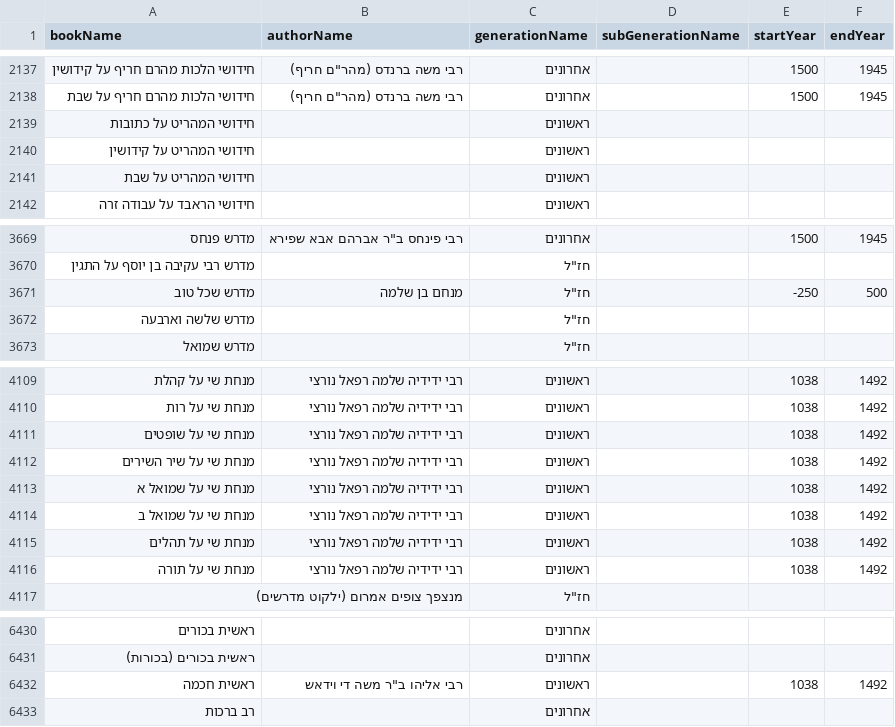
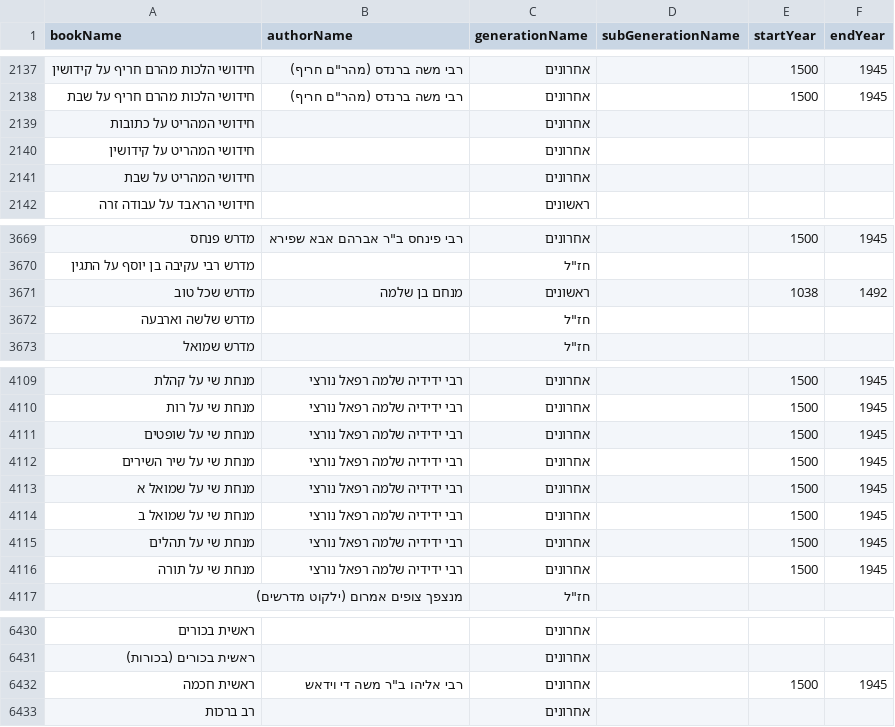
Before and after one commit to Bshlomecha/otzaria-library, a CSV file: ForDB/book_info.csv, drawn as a sheet; only a part is shown, gaps mark what is left out; the diff covers the shown part only.

```diff
--- a/ForDB/book_info.csv
+++ b/ForDB/book_info.csv
@@ -2138,5 +2138,5 @@ bookName,authorName,generationName,subGenerationName,startYear,endYear
 "חידושי הלכות מהרם חריף על שבת","רבי משה ברנדס (מהר""ם חריף)","אחרונים","","1500","1945"
-"חידושי המהריט על כתובות","","ראשונים","","",""
-"חידושי המהריט על קידושין","","ראשונים","","",""
-"חידושי המהריט על שבת","","ראשונים","","",""
+"חידושי המהריט על כתובות","","אחרונים","","",""
+"חידושי המהריט על קידושין","","אחרונים","","",""
+"חידושי המהריט על שבת","","אחרונים","","",""
 "חידושי הראבד על עבודה זרה","","ראשונים","","",""
@@ -3670,3 +3670,3 @@ bookName,authorName,generationName,subGenerationName,startYear,endYear
 "מדרש רבי עקיבה בן יוסף על התגין","","חז""ל","","",""
-"מדרש שכל טוב","מנחם בן שלמה","חז""ל","","-250","500"
+"מדרש שכל טוב","מנחם בן שלמה","ראשונים","","1038","1492"
 "מדרש שלשה וארבעה","","חז""ל","","",""
@@ -4109,9 +4109,9 @@ bookName,authorName,generationName,subGenerationName,startYear,endYear
-"מנחת שי על קהלת","רבי ידידיה שלמה רפאל נורצי","ראשונים","","1038","1492"
-"מנחת שי על רות","רבי ידידיה שלמה רפאל נורצי","ראשונים","","1038","1492"
-"מנחת שי על שופטים","רבי ידידיה שלמה רפאל נורצי","ראשונים","","1038","1492"
-"מנחת שי על שיר השירים","רבי ידידיה שלמה רפאל נורצי","ראשונים","","1038","1492"
-"מנחת שי על שמואל א","רבי ידידיה שלמה רפאל נורצי","ראשונים","","1038","1492"
-"מנחת שי על שמואל ב","רבי ידידיה שלמה רפאל נורצי","ראשונים","","1038","1492"
-"מנחת שי על תהלים","רבי ידידיה שלמה רפאל נורצי","ראשונים","","1038","1492"
-"מנחת שי על תורה","רבי ידידיה שלמה רפאל נורצי","ראשונים","","1038","1492"
+"מנחת שי על קהלת","רבי ידידיה שלמה רפאל נורצי","אחרונים","","1500","1945"
+"מנחת שי על רות","רבי ידידיה שלמה רפאל נורצי","אחרונים","","1500","1945"
+"מנחת שי על שופטים","רבי ידידיה שלמה רפאל נורצי","אחרונים","","1500","1945"
+"מנחת שי על שיר השירים","רבי ידידיה שלמה רפאל נורצי","אחרונים","","1500","1945"
+"מנחת שי על שמואל א","רבי ידידיה שלמה רפאל נורצי","אחרונים","","1500","1945"
+"מנחת שי על שמואל ב","רבי ידידיה שלמה רפאל נורצי","אחרונים","","1500","1945"
+"מנחת שי על תהלים","רבי ידידיה שלמה רפאל נורצי","אחרונים","","1500","1945"
+"מנחת שי על תורה","רבי ידידיה שלמה רפאל נורצי","אחרונים","","1500","1945"
 "מנצפך צופים אמרום (ילקוט מדרשים)","","חז""ל","","",""
@@ -6431,3 +6431,3 @@ bookName,authorName,generationName,subGenerationName,startYear,endYear
 "ראשית בכורים (בכורות)","","אחרונים","","",""
-"ראשית חכמה","רבי אליהו ב""ר משה די וידאש","ראשונים","","1038","1492"
+"ראשית חכמה","רבי אליהו ב""ר משה די וידאש","אחרונים","","1500","1945"
 "רב ברכות","","אחרונים","","",""
```
Also changed, not shown: 81 edited cells elsewhere in this file.
